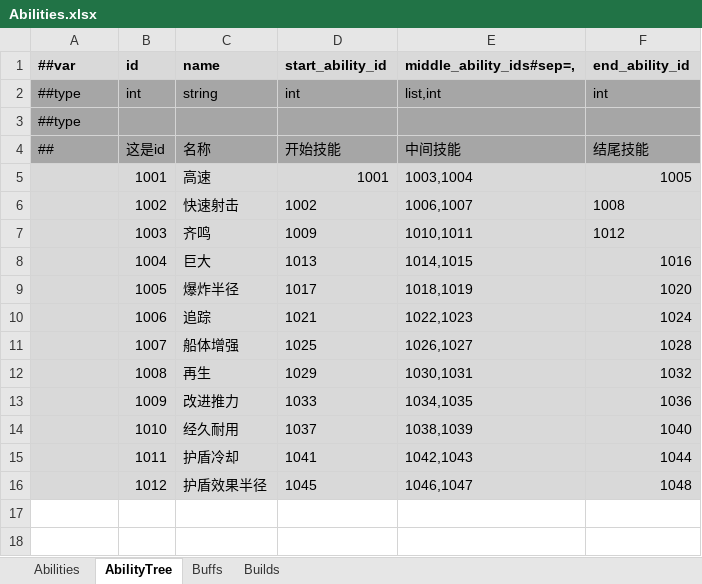
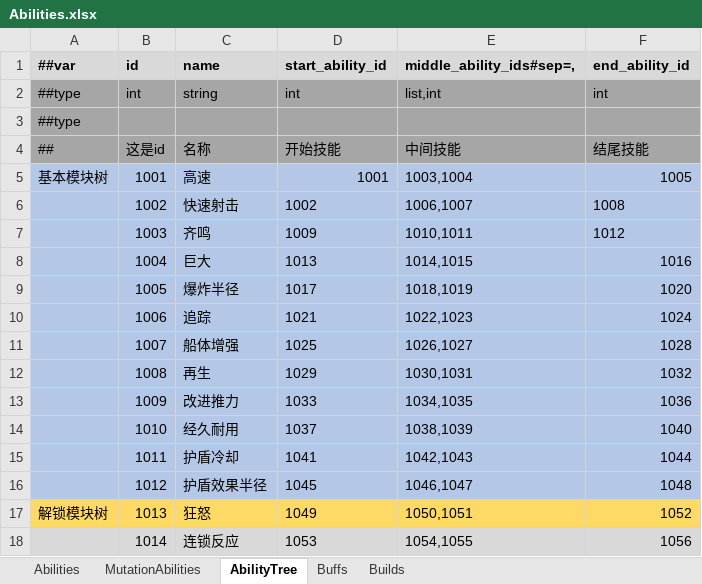
Before and after one commit to Abab-bk/NovaDrift, an Excel workbook: Tools/Luban/Datas/Abilities.xlsx, sheet AbilityTree, drawn as a sheet; values as stored, in another font and other column widths than the file's, no borders; the diff names each change by its address in the sheet, - before the commit and + after, or states it on an @@ line.

```diff
--- a/Tools/Luban/Datas/Abilities.xlsx (sheet AbilityTree)
+++ b/Tools/Luban/Datas/Abilities.xlsx (sheet AbilityTree)
+sheet tab: MutationAbilities
-A5 (##var): (empty)
+A5 (##var): 基本模块树
-A5:F16 fill: #D9D9D9
+A5:F16 fill: #B4C7E7
+row 17: 解锁模块树 | 1013 | 狂怒 | 1049 | 1050,1051 | 1052
+row 18:  | 1014 | 连锁反应 | 1053 | 1054,1055 | 1056
```
Also changed, not shown: sheet Abilities, sheet Buffs, 23 other files.
